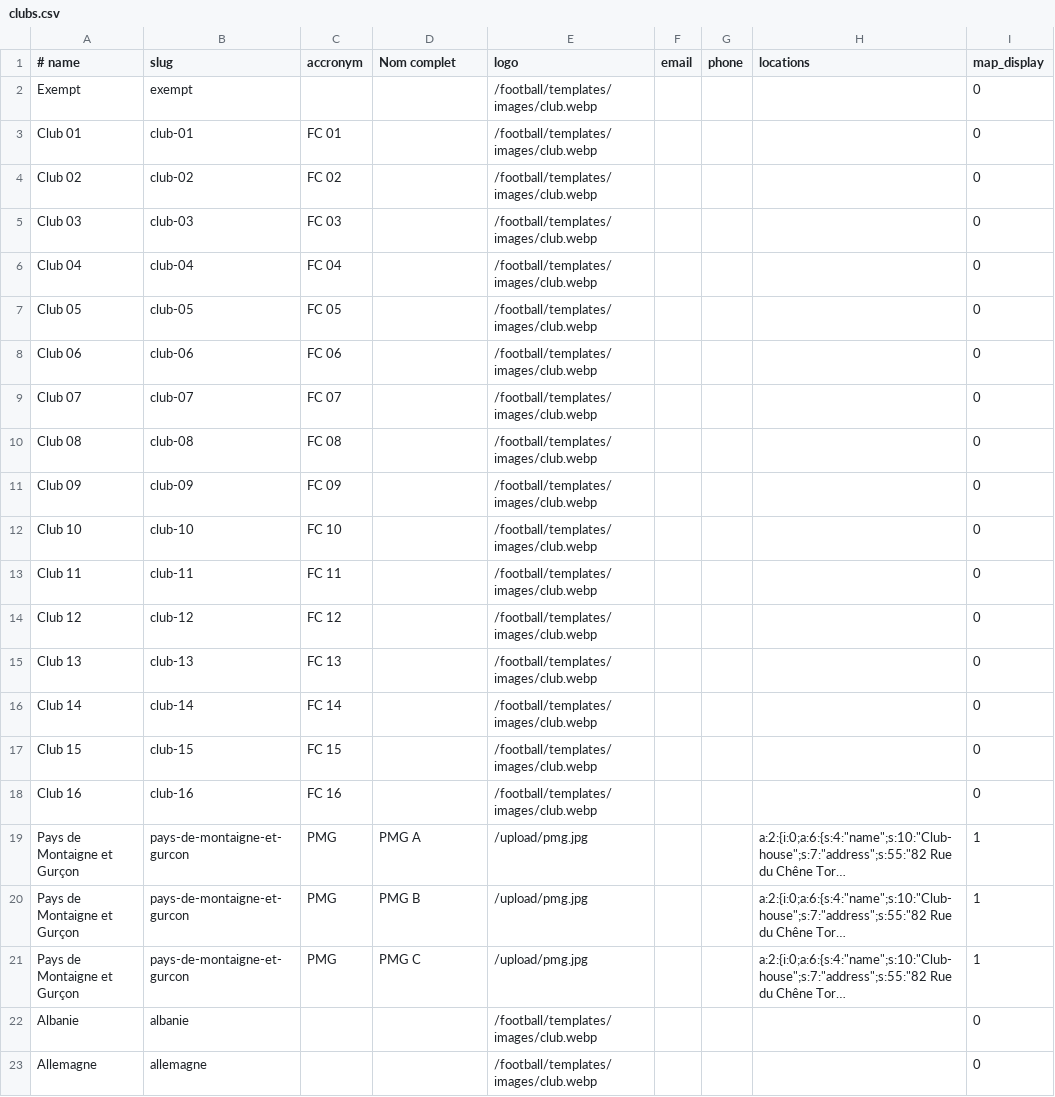
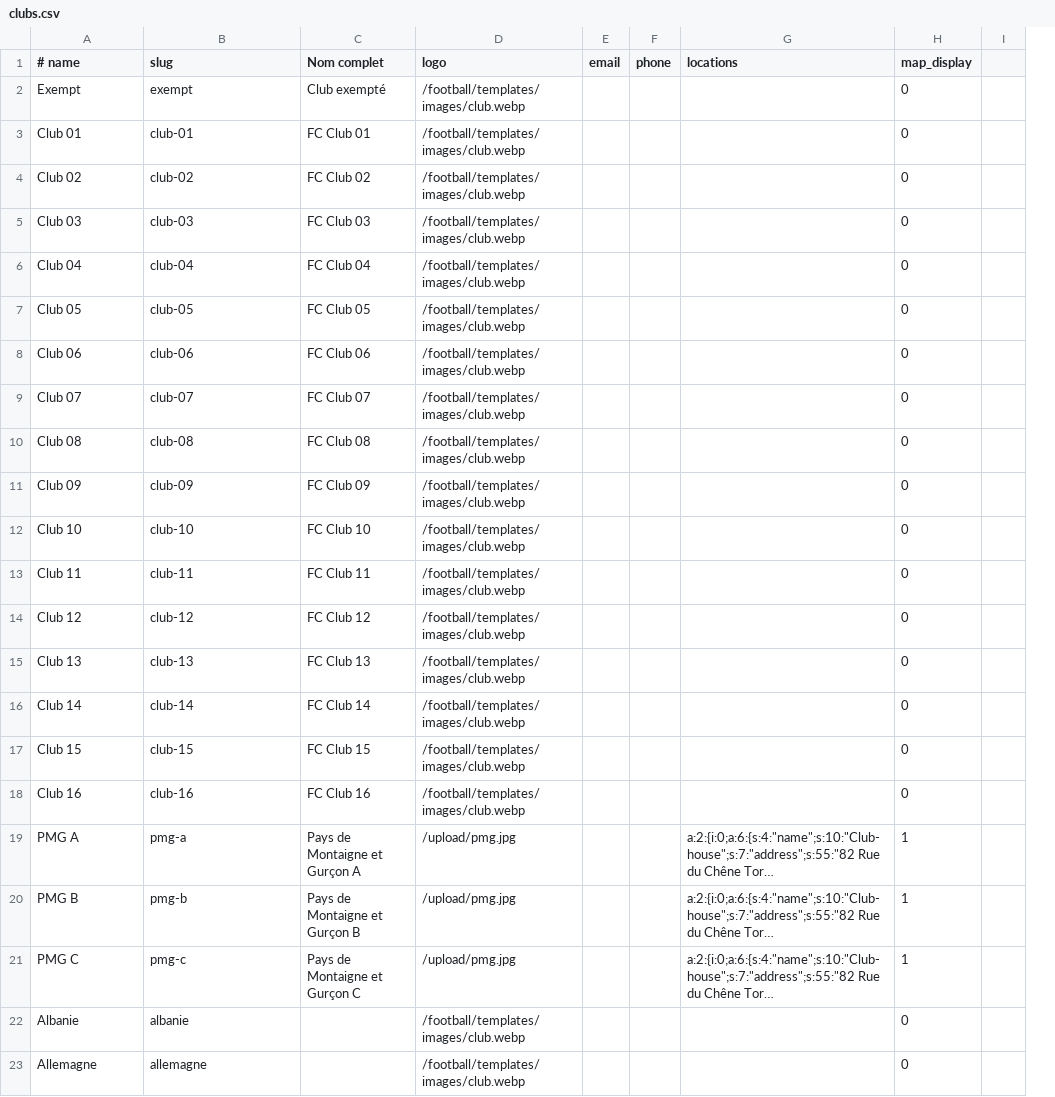
Before and after one commit to babsolune/b.boost.mod, a CSV file: football/data/french/clubs.csv, drawn as a sheet; only a part is shown; long unchanged cells end in …; removed rows and columns are numbered as before the commit, all else as after; the diff covers the shown part only; the diff names each change by its address in the sheet, - before the commit and + after, or states it on an @@ line.

```diff
--- a/football/data/french/clubs.csv
+++ b/football/data/french/clubs.csv
-column C (accronym), rows 3-21: FC 01 | FC 02 | FC 03 | FC 04 | FC 05 | FC 06 | FC 07 | FC 08 | FC 09 | FC 10 | FC 11 | FC 12 | FC 13 | FC 14 | FC 15 | FC 16 | PMG | PMG | PMG
+column I, empty
-C2 (Nom complet): (empty)
+C2 (Nom complet): Club exempté
-C3 (Nom complet): (empty)
+C3 (Nom complet): FC Club 01
-C4 (Nom complet): (empty)
+C4 (Nom complet): FC Club 02
-C5 (Nom complet): (empty)
+C5 (Nom complet): FC Club 03
-C6 (Nom complet): (empty)
+C6 (Nom complet): FC Club 04
-C7 (Nom complet): (empty)
+C7 (Nom complet): FC Club 05
-C8 (Nom complet): (empty)
+C8 (Nom complet): FC Club 06
-C9 (Nom complet): (empty)
+C9 (Nom complet): FC Club 07
-C10 (Nom complet): (empty)
+C10 (Nom complet): FC Club 08
-C11 (Nom complet): (empty)
+C11 (Nom complet): FC Club 09
-C12 (Nom complet): (empty)
+C12 (Nom complet): FC Club 10
-C13 (Nom complet): (empty)
+C13 (Nom complet): FC Club 11
-C14 (Nom complet): (empty)
+C14 (Nom complet): FC Club 12
-C15 (Nom complet): (empty)
+C15 (Nom complet): FC Club 13
-C16 (Nom complet): (empty)
+C16 (Nom complet): FC Club 14
-C17 (Nom complet): (empty)
+C17 (Nom complet): FC Club 15
-C18 (Nom complet): (empty)
+C18 (Nom complet): FC Club 16
-A19 (# name): Pays de Montaigne et Gurçon
+A19 (# name): PMG A
-B19 (slug): pays-de-montaigne-et-gurcon
+B19 (slug): pmg-a
-C19 (Nom complet): PMG A
+C19 (Nom complet): Pays de Montaigne et Gurçon A
-A20 (# name): Pays de Montaigne et Gurçon
+A20 (# name): PMG B
-B20 (slug): pays-de-montaigne-et-gurcon
+B20 (slug): pmg-b
-C20 (Nom complet): PMG B
+C20 (Nom complet): Pays de Montaigne et Gurçon B
-A21 (# name): Pays de Montaigne et Gurçon
+A21 (# name): PMG C
-B21 (slug): pays-de-montaigne-et-gurcon
+B21 (slug): pmg-c
-C21 (Nom complet): PMG C
+C21 (Nom complet): Pays de Montaigne et Gurçon C
```
Also changed, not shown: 4 added rows, 4 removed rows and 64 edited cells elsewhere in this file, 47 other files.
